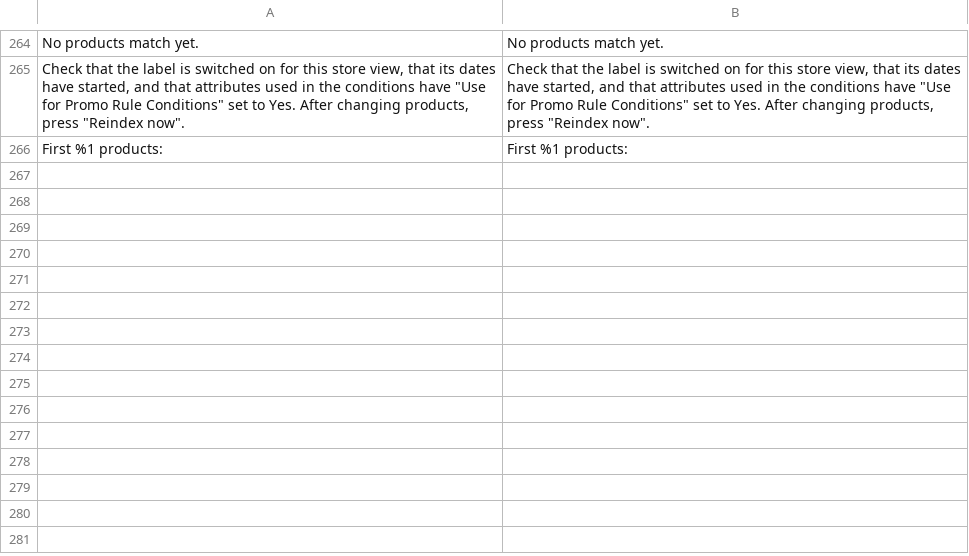
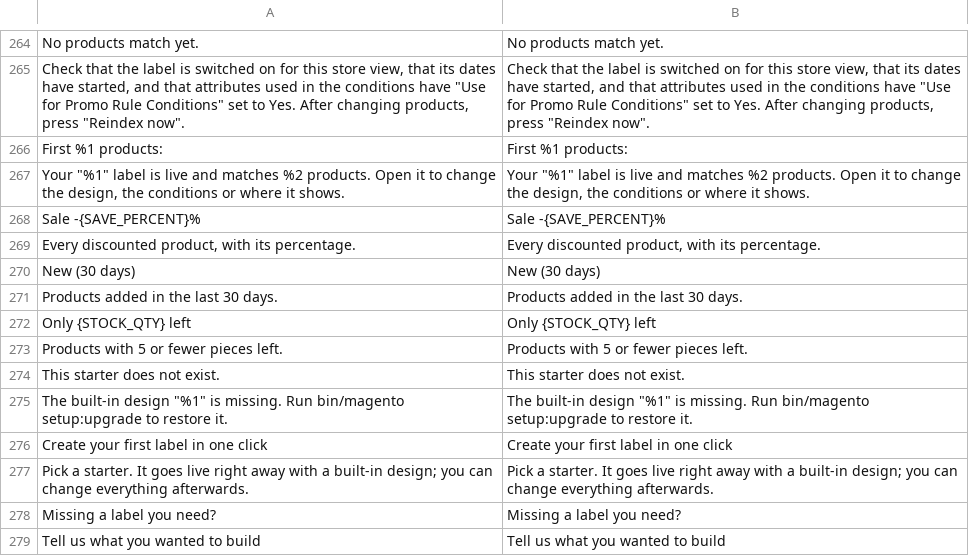
Before and after one commit to iranimij/openlabel, a CSV file: i18n/en_US.csv, drawn as a sheet; only a part is shown, gaps mark what is left out; the diff names each change by its address in the sheet, - before the commit and + after, or states it on an @@ line.

Commit message:
feat: one-click starters on the empty labels grid
While there are no labels the grid shows three starters — Sale
-{SAVE_PERCENT}%, New (30 days) and Only {STOCK_QTY} left — each creating
an enabled, indexed label with its built-in design, quick condition and
listing + product page placement (Sale top start, New top end, Low stock
bottom start). A second submit within a minute returns the same label. A
feedback link points to GitHub Discussions.

```diff
--- a/i18n/en_US.csv
+++ b/i18n/en_US.csv
+row 267: Your "%1" label is live and matches %2 products. Open it to change the design, the conditions or where it shows. | Your "%1" label is live and matches %2 products. Open it to change the design, the conditions or where it shows.
+row 268: Sale -{SAVE_PERCENT}% | Sale -{SAVE_PERCENT}%
+row 269: Every discounted product, with its percentage. | Every discounted product, with its percentage.
+row 270: New (30 days) | New (30 days)
+row 271: Products added in the last 30 days. | Products added in the last 30 days.
+row 272: Only {STOCK_QTY} left | Only {STOCK_QTY} left
+row 273: Products with 5 or fewer pieces left. | Products with 5 or fewer pieces left.
+row 274: This starter does not exist. | This starter does not exist.
+row 275: The built-in design "%1" is missing. Run bin/magento setup:upgrade to restore it. | The built-in design "%1" is missing. Run bin/magento setup:upgrade to restore it.
+row 276: Create your first label in one click | Create your first label in one click
+row 277: Pick a starter. It goes live right away with a built-in design; you can change everything afterwards. | Pick a starter. It goes live right away with a built-in design; you can change everything afterwards.
+row 278: Missing a label you need? | Missing a label you need?
+row 279: Tell us what you wanted to build | Tell us what you wanted to build
```
Also changed, not shown: 10 other files.
